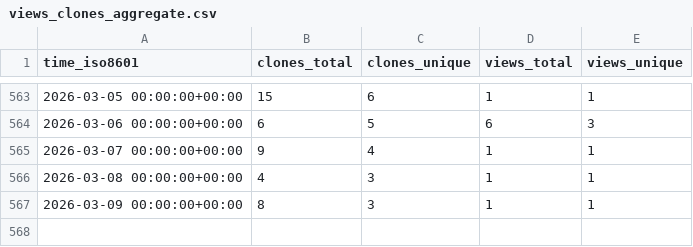
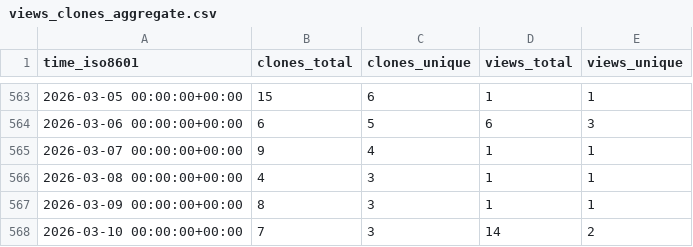
Before and after one commit to pwrliang/RayJoin, a CSV file: pwrliang/RayJoin/ghrs-data/views_clones_aggregate.csv, drawn as a sheet; only a part is shown, gaps mark what is left out; the diff names each change by its address in the sheet, - before the commit and + after, or states it on an @@ line.

```diff
--- a/pwrliang/RayJoin/ghrs-data/views_clones_aggregate.csv
+++ b/pwrliang/RayJoin/ghrs-data/views_clones_aggregate.csv
+row 568: 2026-03-10 00:00:00+00:00 | 7 | 3 | 14 | 2
```
Also changed, not shown: 1 other file.
